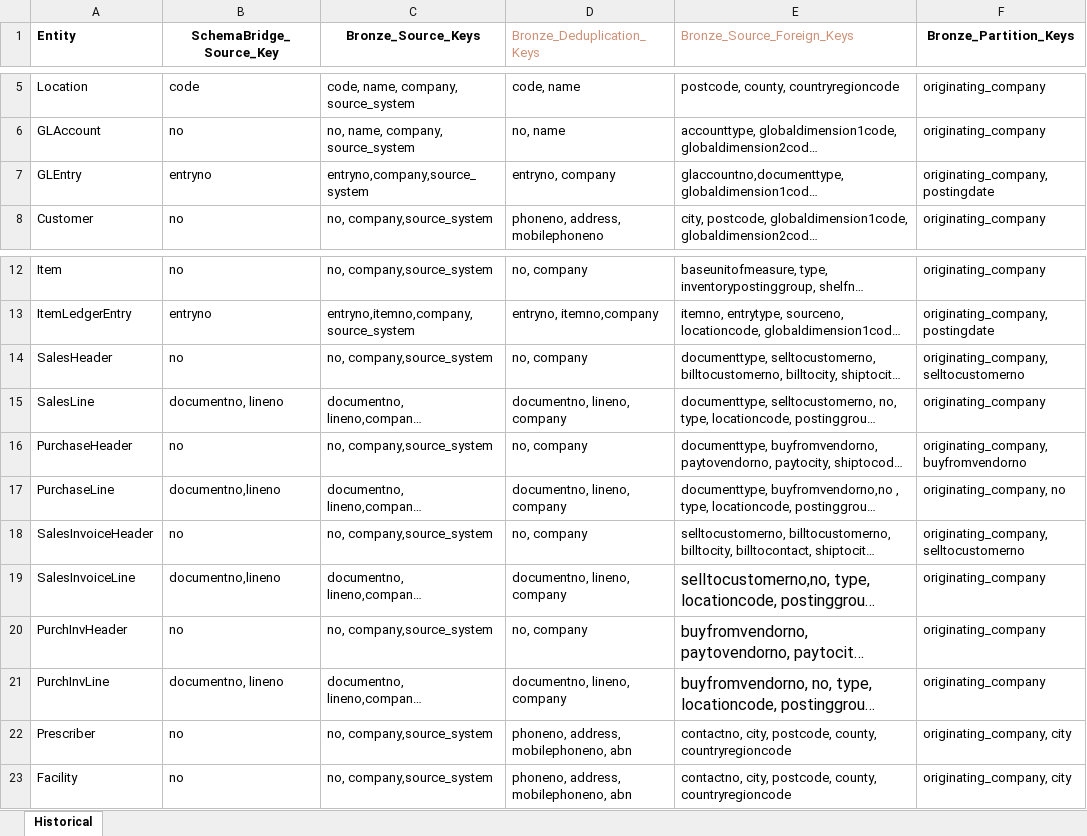
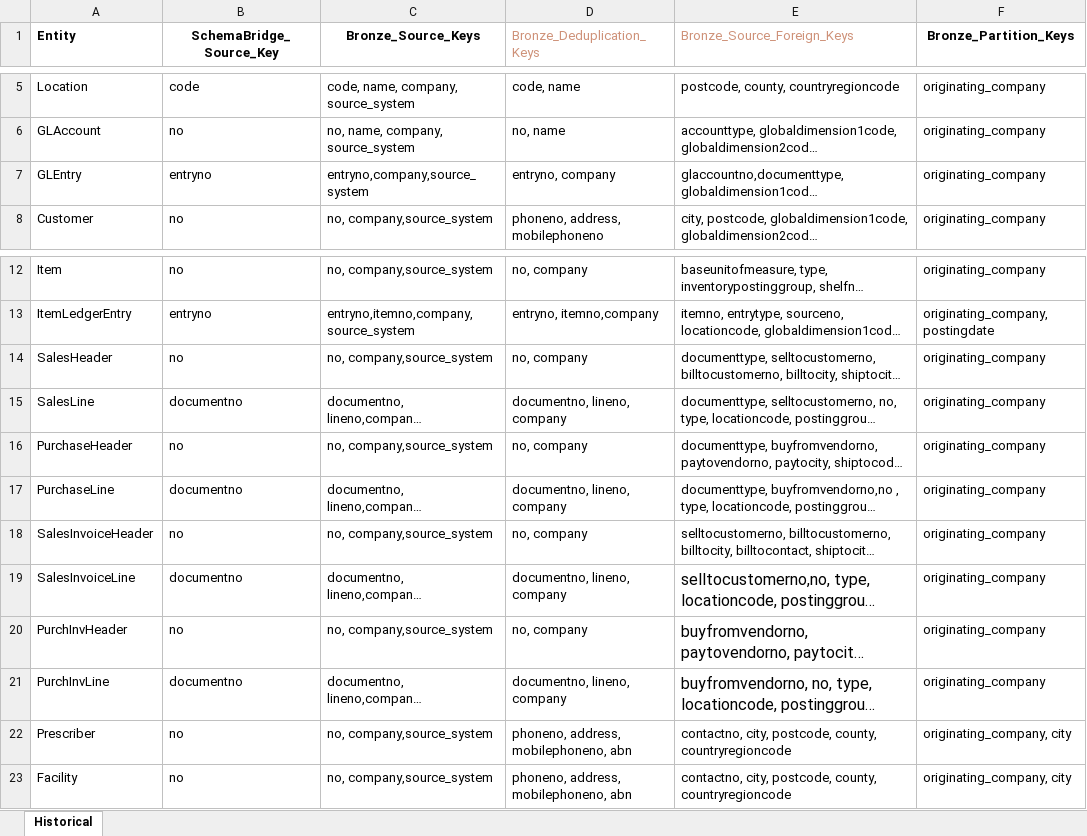
Before and after one commit to PeiXuCCG/Data-Warehouse, an Excel workbook: documentation/workflow/historical_bronze_workflow_mapping.xlsx, sheet Historical, drawn as a sheet; only a part is shown, gaps mark what is left out; long unchanged cells end in …; values as stored, in another font and other column widths than the file's, no borders; the diff names each change by its address in the sheet, - before the commit and + after, or states it on an @@ line.

Commit message:
Updating partition keys

```diff
--- a/documentation/workflow/historical_bronze_workflow_mapping.xlsx (sheet Historical)
+++ b/documentation/workflow/historical_bronze_workflow_mapping.xlsx (sheet Historical)
-F7 (Bronze_Partition_Keys): originating_company, postingdate
+F7 (Bronze_Partition_Keys): originating_company
-F14 (Bronze_Partition_Keys): originating_company, selltocustomerno
+F14 (Bronze_Partition_Keys): originating_company
-B15 (SchemaBridge_Source_Key): documentno, lineno
+B15 (SchemaBridge_Source_Key): documentno
-F16 (Bronze_Partition_Keys): originating_company, buyfromvendorno
+F16 (Bronze_Partition_Keys): originating_company
-B17 (SchemaBridge_Source_Key): documentno,lineno
+B17 (SchemaBridge_Source_Key): documentno
-F17 (Bronze_Partition_Keys): originating_company, no
+F17 (Bronze_Partition_Keys): originating_company
-F18 (Bronze_Partition_Keys): originating_company, selltocustomerno
+F18 (Bronze_Partition_Keys): originating_company
-B19 (SchemaBridge_Source_Key): documentno,lineno
+B19 (SchemaBridge_Source_Key): documentno
-B21 (SchemaBridge_Source_Key): documentno, lineno
+B21 (SchemaBridge_Source_Key): documentno
```
Also changed, not shown: 1 other file.
